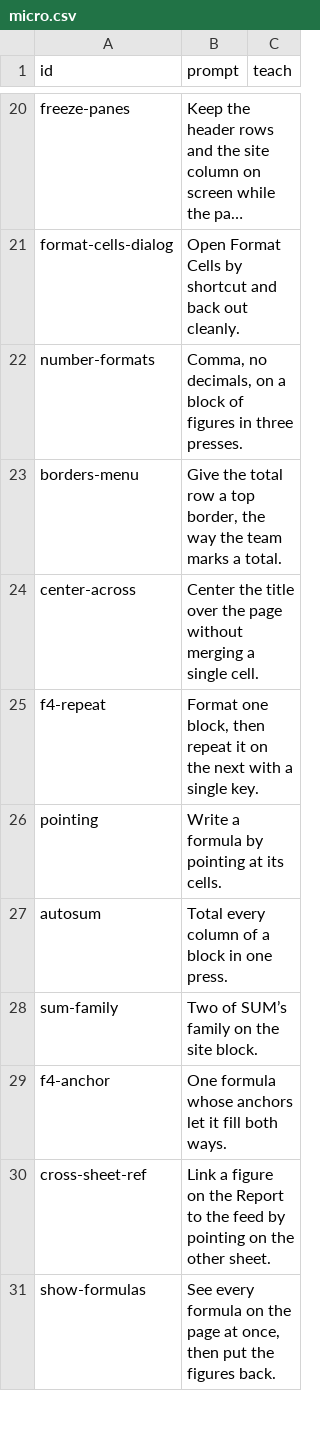
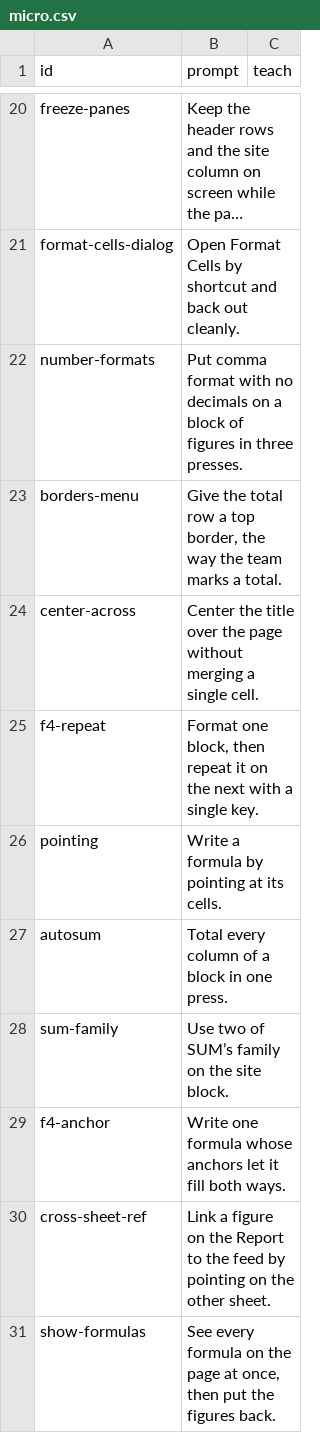
Before and after one commit to rathunter69/Hotkey.gg, a CSV file: app2/content/copy/micro.csv, drawn as a sheet; only a part is shown, gaps mark what is left out; long unchanged cells end in …; the diff names each change by its address in the sheet, - before the commit and + after, or states it on an @@ line.

```diff
--- a/app2/content/copy/micro.csv
+++ b/app2/content/copy/micro.csv
-B22 (prompt): Comma, no decimals, on a…
+B22 (prompt): Put comma format with no decimals on a…
-B28 (prompt): Two of SUM’s family on the site block.
+B28 (prompt): Use two of SUM’s family on the site block.
-B29 (prompt): One formula whose…
+B29 (prompt): Write one formula whose…
```
Also changed, not shown: app2/content/copy/site.csv, 26 other files.
